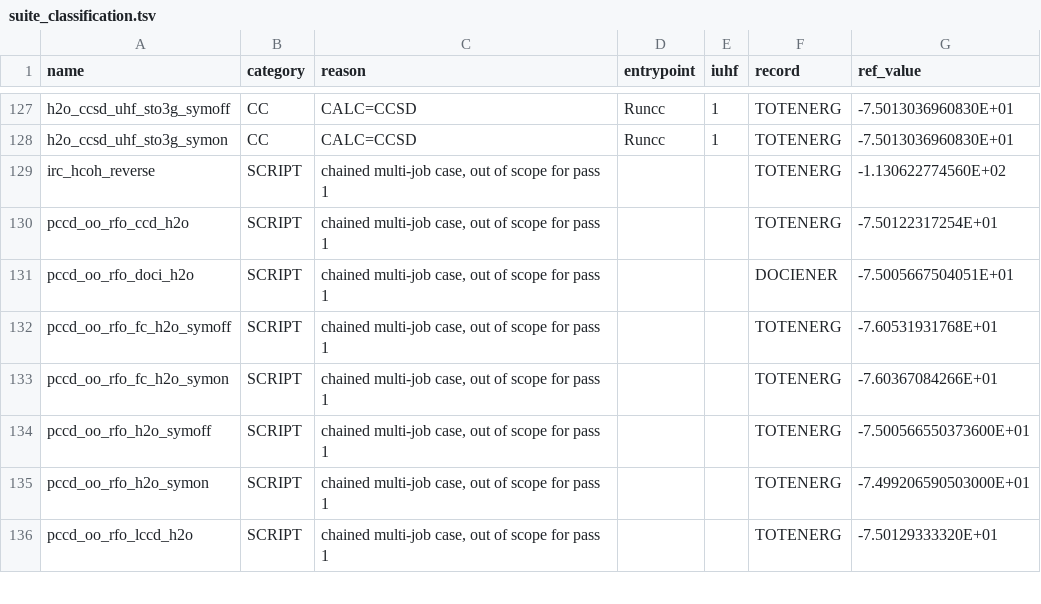
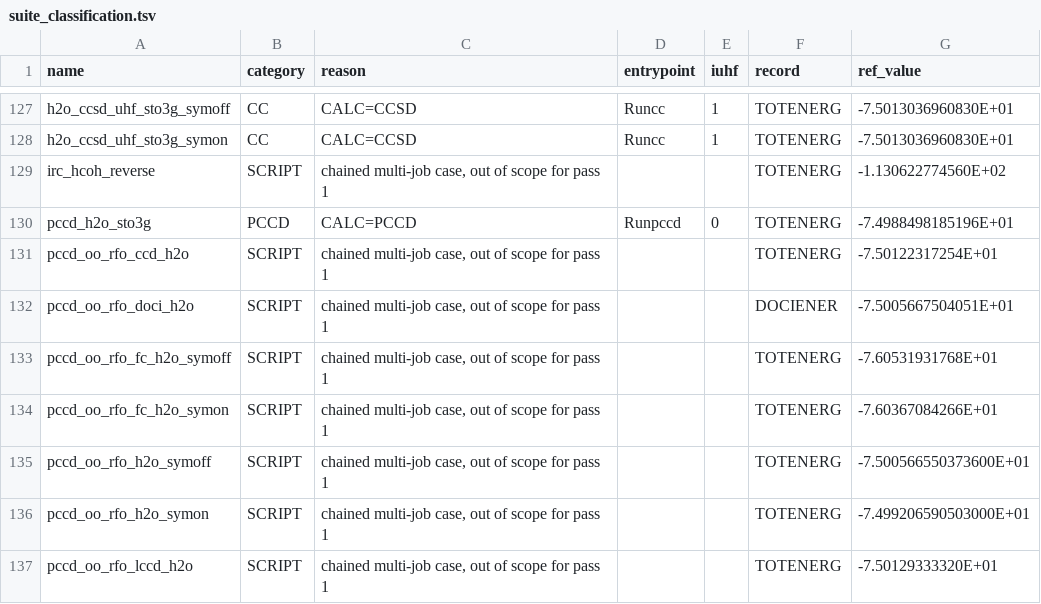
Before and after one commit to ajithperera/ACES_PROGRAM, a TSV file: pyaces/suite_classification.tsv, drawn as a sheet; only a part is shown, gaps mark what is left out.

Commit message:
pyaces: Runpccd runs single-point pCCD after Init() as xrunpccd does (no second Joda, Ints_ gets its arguments, no Vlambda/Pccd); new aces2 case pccd_h2o_sto3g; check_t2_ renames for hcmult and libc4 and the latent symoff_ shadow in the baseline

```diff
--- a/pyaces/suite_classification.tsv
+++ b/pyaces/suite_classification.tsv
@@ -129,2 +129,3 @@ h2o_ccsd_uhf_sto3g_symon	CC	CALC=CCSD	Runcc	1	TOTENERG	-7.5013036960830E+01
 irc_hcoh_reverse	SCRIPT	chained multi-job case, out of scope for pass 1			TOTENERG	-1.130622774560E+02
+pccd_h2o_sto3g	PCCD	CALC=PCCD	Runpccd	0	TOTENERG	-7.4988498185196E+01
 pccd_oo_rfo_ccd_h2o	SCRIPT	chained multi-job case, out of scope for pass 1			TOTENERG	-7.50122317254E+01
```
Also changed, not shown: 10 other files.
